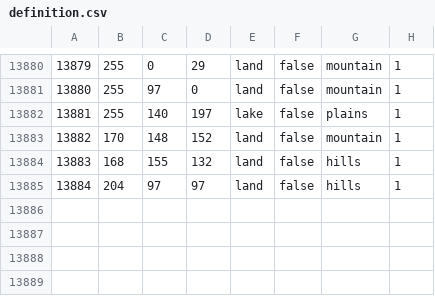
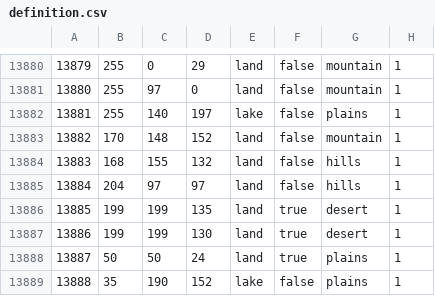
Before and after one commit to generalisofficial/tia2018, a CSV file: map/definition.csv, drawn as a sheet; only a part is shown, gaps mark what is left out.

```diff
--- a/map/definition.csv
+++ b/map/definition.csv
@@ -13885 +13885,5 @@
 13884;204;97;97;land;false;hills;1
+13885;199;199;135;land;true;desert;1
+13886;199;199;130;land;true;desert;1
+13887;50;50;24;land;true;plains;1
+13888;35;190;152;lake;false;plains;1
```
Also changed, not shown: map/adjacencies.csv, 22 other files.
